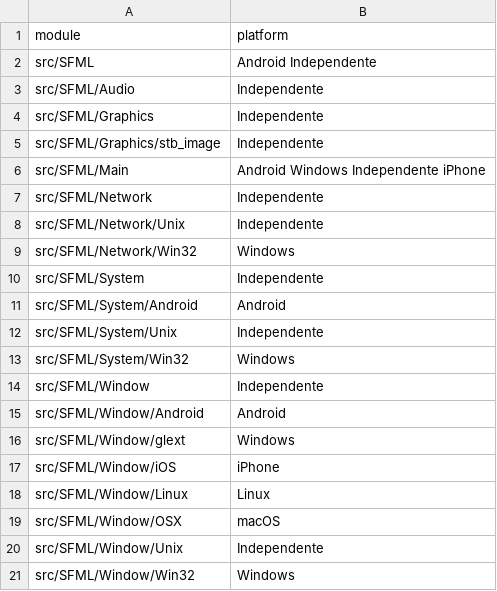
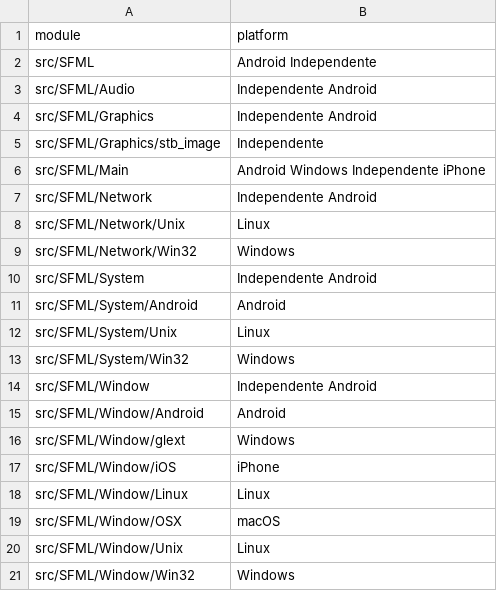
Before and after one commit to danieldlmt/Bib, a CSV file: anexos/filelist_sfml.csv, drawn as a sheet.

```diff
--- a/anexos/filelist_sfml.csv
+++ b/anexos/filelist_sfml.csv
@@ -2,14 +2,14 @@ module,platform
 src/SFML,Android Independente
-src/SFML/Audio,Independente
-src/SFML/Graphics,Independente
+src/SFML/Audio,Independente Android
+src/SFML/Graphics,Independente Android
 src/SFML/Graphics/stb_image,Independente
 src/SFML/Main,Android Windows Independente iPhone
-src/SFML/Network,Independente
-src/SFML/Network/Unix,Independente
+src/SFML/Network,Independente Android
+src/SFML/Network/Unix,Linux
 src/SFML/Network/Win32,Windows
-src/SFML/System,Independente
+src/SFML/System,Independente Android
 src/SFML/System/Android,Android
-src/SFML/System/Unix,Independente
+src/SFML/System/Unix,Linux
 src/SFML/System/Win32,Windows
-src/SFML/Window,Independente
+src/SFML/Window,Independente Android
 src/SFML/Window/Android,Android
@@ -19,3 +19,3 @@ src/SFML/Window/Linux,Linux
 src/SFML/Window/OSX,macOS
-src/SFML/Window/Unix,Independente
+src/SFML/Window/Unix,Linux
 src/SFML/Window/Win32,Windows
```
Also changed, not shown: anexos/filelist_sdl.csv, data/plats.csv, 31 other files.
